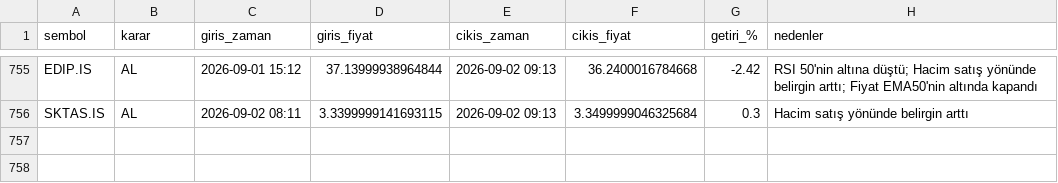
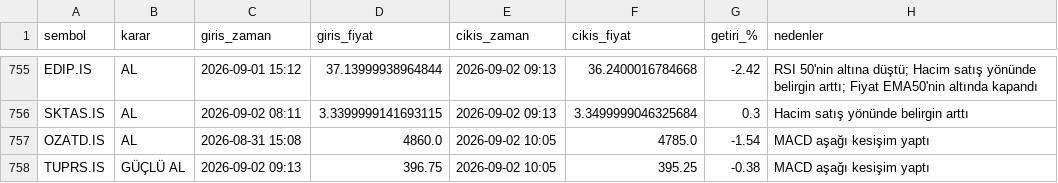
Before and after one commit to cotanakosmanbeyaz-droid/Hisse_arama, a CSV file: islem_gecmisi.csv, drawn as a sheet; only a part is shown, gaps mark what is left out; the diff names each change by its address in the sheet, - before the commit and + after, or states it on an @@ line.

```diff
--- a/islem_gecmisi.csv
+++ b/islem_gecmisi.csv
+row 757: OZATD.IS | AL | 2026-08-31 15:08 | 4860.0 | 2026-09-02 10:05 | 4785.0 | -1.54 | MACD aşağı kesişim yaptı
+row 758: TUPRS.IS | GÜÇLÜ AL | 2026-09-02 09:13 | 396.75 | 2026-09-02 10:05 | 395.25 | -0.38 | MACD aşağı kesişim yaptı
```
Also changed, not shown: 1 other file.
